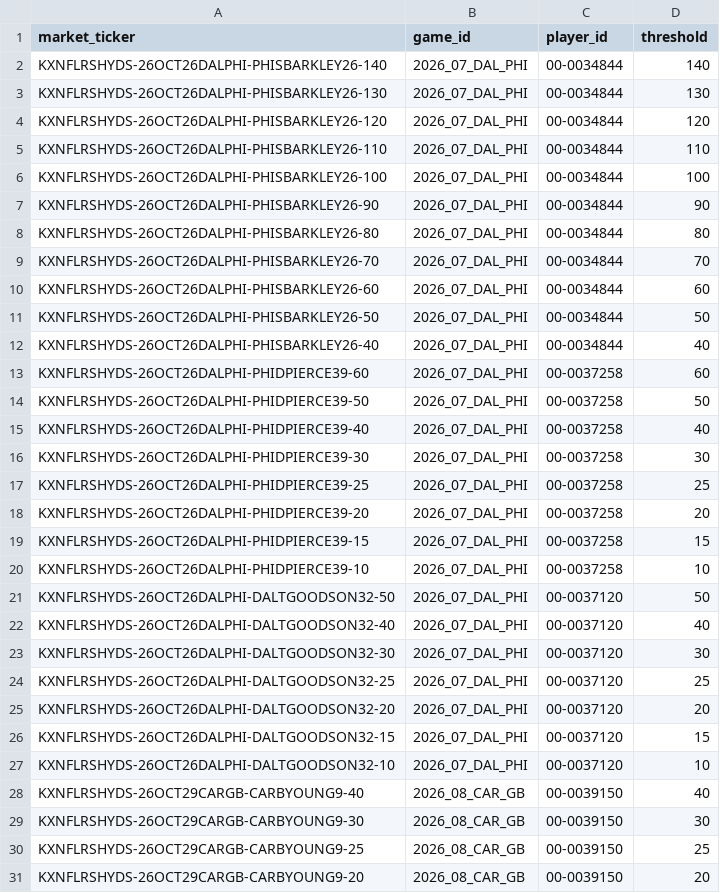
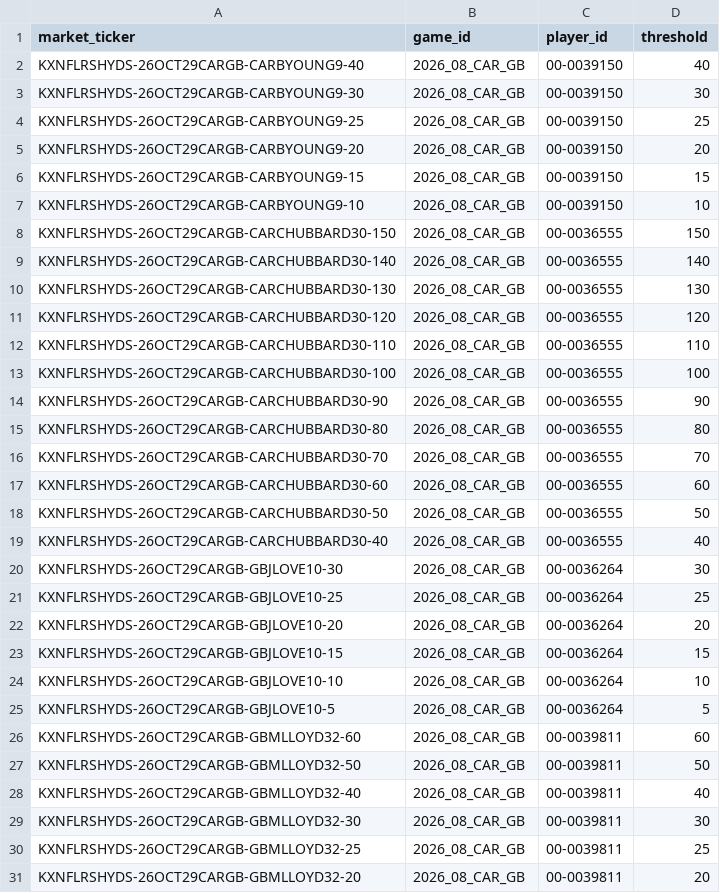
Before and after one commit to SaintSteven/Kalshi-trading-backend, a CSV file: research/nfl_prospective_paper_v001/data/rushing_market_mapping.csv, drawn as a sheet; only a part is shown; the shorter side is filled out with more unchanged rows; the diff covers the shown part only; the diff names each change by its address in the sheet, - before the commit and + after, or states it on an @@ line.

```diff
--- a/research/nfl_prospective_paper_v001/data/rushing_market_mapping.csv
+++ b/research/nfl_prospective_paper_v001/data/rushing_market_mapping.csv
-row 2: KXNFLRSHYDS-26OCT26DALPHI-PHISBARKLEY26-140 | 2026_07_DAL_PHI | 00-0034844 | 140
-row 3: KXNFLRSHYDS-26OCT26DALPHI-PHISBARKLEY26-130 | 2026_07_DAL_PHI | 00-0034844 | 130
-row 4: KXNFLRSHYDS-26OCT26DALPHI-PHISBARKLEY26-120 | 2026_07_DAL_PHI | 00-0034844 | 120
-row 5: KXNFLRSHYDS-26OCT26DALPHI-PHISBARKLEY26-110 | 2026_07_DAL_PHI | 00-0034844 | 110
-row 6: KXNFLRSHYDS-26OCT26DALPHI-PHISBARKLEY26-100 | 2026_07_DAL_PHI | 00-0034844 | 100
-row 7: KXNFLRSHYDS-26OCT26DALPHI-PHISBARKLEY26-90 | 2026_07_DAL_PHI | 00-0034844 | 90
-row 8: KXNFLRSHYDS-26OCT26DALPHI-PHISBARKLEY26-80 | 2026_07_DAL_PHI | 00-0034844 | 80
-row 9: KXNFLRSHYDS-26OCT26DALPHI-PHISBARKLEY26-70 | 2026_07_DAL_PHI | 00-0034844 | 70
-row 10: KXNFLRSHYDS-26OCT26DALPHI-PHISBARKLEY26-60 | 2026_07_DAL_PHI | 00-0034844 | 60
-row 11: KXNFLRSHYDS-26OCT26DALPHI-PHISBARKLEY26-50 | 2026_07_DAL_PHI | 00-0034844 | 50
-row 12: KXNFLRSHYDS-26OCT26DALPHI-PHISBARKLEY26-40 | 2026_07_DAL_PHI | 00-0034844 | 40
-row 13: KXNFLRSHYDS-26OCT26DALPHI-PHIDPIERCE39-60 | 2026_07_DAL_PHI | 00-0037258 | 60
-row 14: KXNFLRSHYDS-26OCT26DALPHI-PHIDPIERCE39-50 | 2026_07_DAL_PHI | 00-0037258 | 50
-row 15: KXNFLRSHYDS-26OCT26DALPHI-PHIDPIERCE39-40 | 2026_07_DAL_PHI | 00-0037258 | 40
-row 16: KXNFLRSHYDS-26OCT26DALPHI-PHIDPIERCE39-30 | 2026_07_DAL_PHI | 00-0037258 | 30
-row 17: KXNFLRSHYDS-26OCT26DALPHI-PHIDPIERCE39-25 | 2026_07_DAL_PHI | 00-0037258 | 25
-row 18: KXNFLRSHYDS-26OCT26DALPHI-PHIDPIERCE39-20 | 2026_07_DAL_PHI | 00-0037258 | 20
-row 19: KXNFLRSHYDS-26OCT26DALPHI-PHIDPIERCE39-15 | 2026_07_DAL_PHI | 00-0037258 | 15
-row 20: KXNFLRSHYDS-26OCT26DALPHI-PHIDPIERCE39-10 | 2026_07_DAL_PHI | 00-0037258 | 10
-row 21: KXNFLRSHYDS-26OCT26DALPHI-DALTGOODSON32-50 | 2026_07_DAL_PHI | 00-0037120 | 50
-row 22: KXNFLRSHYDS-26OCT26DALPHI-DALTGOODSON32-40 | 2026_07_DAL_PHI | 00-0037120 | 40
-row 23: KXNFLRSHYDS-26OCT26DALPHI-DALTGOODSON32-30 | 2026_07_DAL_PHI | 00-0037120 | 30
-row 24: KXNFLRSHYDS-26OCT26DALPHI-DALTGOODSON32-25 | 2026_07_DAL_PHI | 00-0037120 | 25
-row 25: KXNFLRSHYDS-26OCT26DALPHI-DALTGOODSON32-20 | 2026_07_DAL_PHI | 00-0037120 | 20
-row 26: KXNFLRSHYDS-26OCT26DALPHI-DALTGOODSON32-15 | 2026_07_DAL_PHI | 00-0037120 | 15
-row 27: KXNFLRSHYDS-26OCT26DALPHI-DALTGOODSON32-10 | 2026_07_DAL_PHI | 00-0037120 | 10
```
Also changed, not shown: 23 removed rows elsewhere in this file, research/nfl_prospective_paper_v001/data/collector_health.csv, 9 other files.
